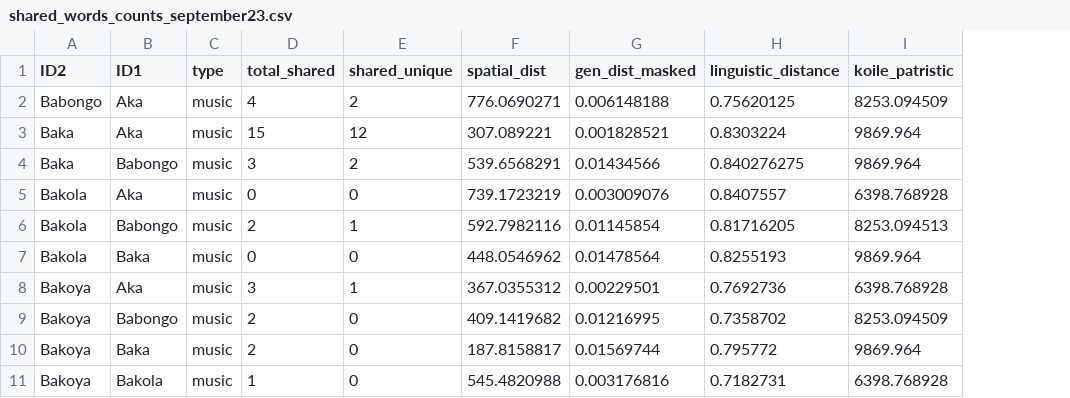
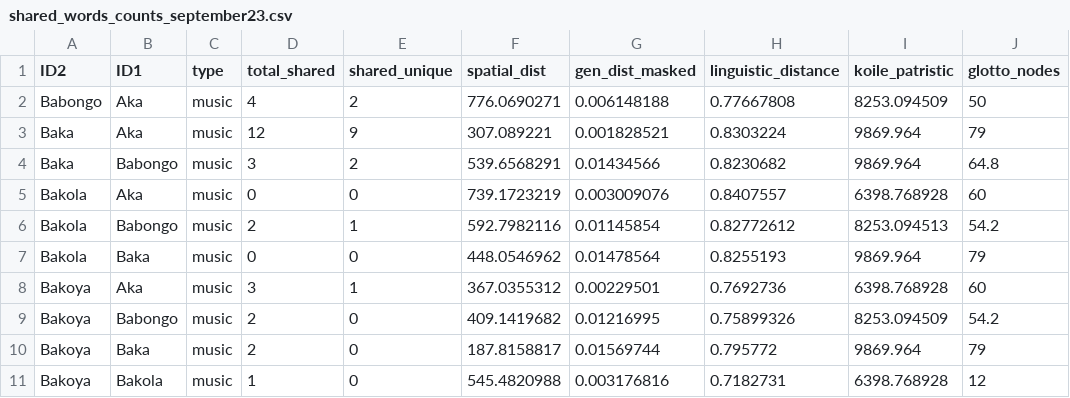
Before and after one commit to ceciliapad/GenCultEvo, a CSV file: data/shared_words_counts_september23.csv, drawn as a sheet; only a part is shown; the diff covers the shown part only; the diff names each change by its address in the sheet, - before the commit and + after, or states it on an @@ line.

Commit message:
glottolog tree

```diff
--- a/data/shared_words_counts_september23.csv
+++ b/data/shared_words_counts_september23.csv
+column J (glotto_nodes), rows 2-11: 50 | 79 | 64.8 | 60 | 54.2 | 79 | 60 | 54.2 | 79 | 12
-H2 (linguistic_distance): 0.75620125
+H2 (linguistic_distance): 0.77667808
-D3 (total_shared): 15
+D3 (total_shared): 12
-E3 (shared_unique): 12
+E3 (shared_unique): 9
-H4 (linguistic_distance): 0.840276275
+H4 (linguistic_distance): 0.8230682
-H6 (linguistic_distance): 0.81716205
+H6 (linguistic_distance): 0.82772612
-H9 (linguistic_distance): 0.7358702
+H9 (linguistic_distance): 0.75899326
```
Also changed, not shown: 30 edited cells elsewhere in this file, 4 other files.
